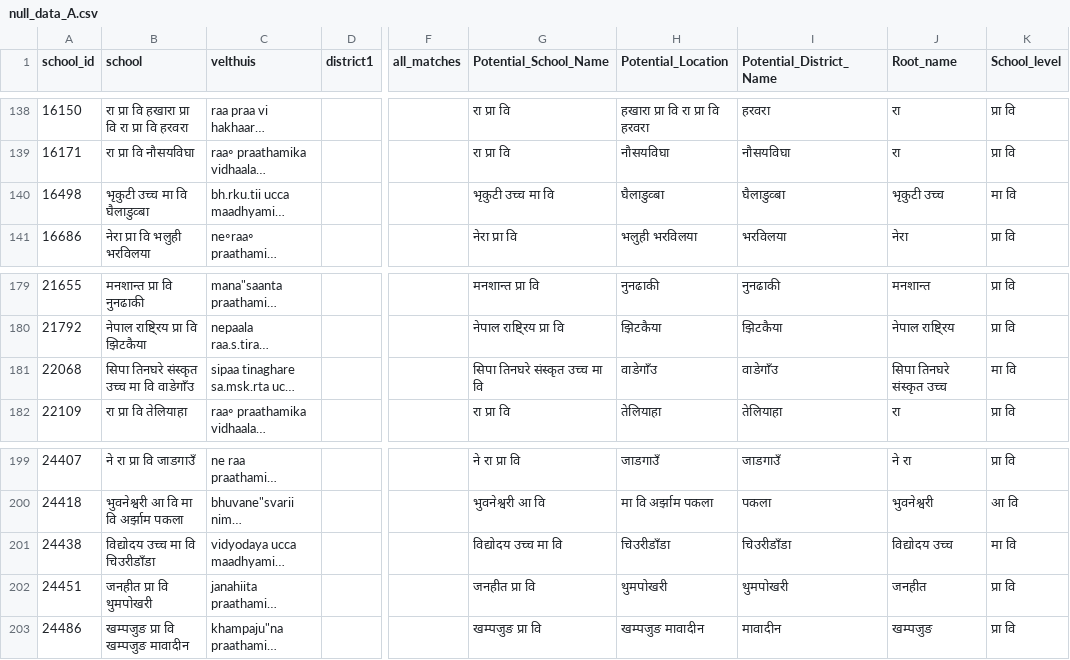
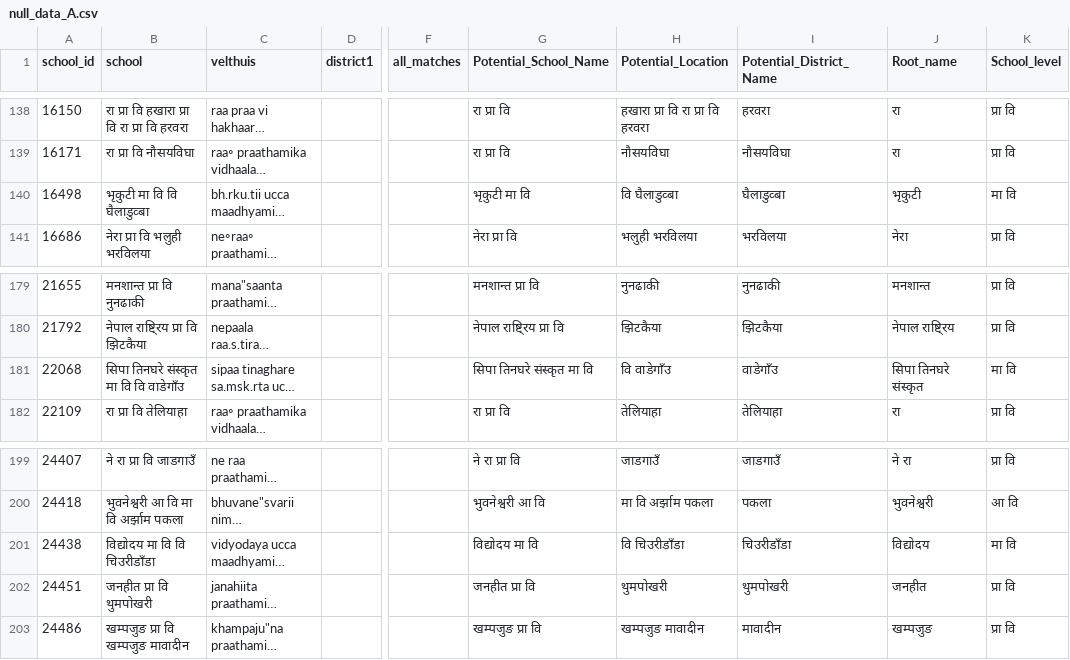
Before and after one commit to moest-np/incubator, a CSV file: 2024-05_school_mapping/null_data_A.csv, drawn as a sheet; only a part is shown, gaps mark what is left out; long unchanged cells end in …; the diff names each change by its address in the sheet, - before the commit and + after, or states it on an @@ line.

```diff
--- a/2024-05_school_mapping/null_data_A.csv
+++ b/2024-05_school_mapping/null_data_A.csv
-B140 (school): भृकुटी उच्च मा वि घैलाडुव्बा
+B140 (school): भृकुटी मा वि वि घैलाडुव्बा
-G140 (Potential_School_Name): भृकुटी उच्च मा वि
+G140 (Potential_School_Name): भृकुटी मा वि
-H140 (Potential_Location): घैलाडुव्बा
+H140 (Potential_Location): वि घैलाडुव्बा
-J140 (Root_name): भृकुटी उच्च
+J140 (Root_name): भृकुटी
-B181 (school): सिपा तिनघरे संस्कृत उच्च मा वि वाडेगाँउ
+B181 (school): सिपा तिनघरे संस्कृत मा वि वि वाडेगाँउ
-G181 (Potential_School_Name): सिपा तिनघरे संस्कृत उच्च मा वि
+G181 (Potential_School_Name): सिपा तिनघरे संस्कृत मा वि
-H181 (Potential_Location): वाडेगाँउ
+H181 (Potential_Location): वि वाडेगाँउ
-J181 (Root_name): सिपा तिनघरे संस्कृत उच्च
+J181 (Root_name): सिपा तिनघरे संस्कृत
-B201 (school): विद्योदय उच्च मा वि चिउरीडाँडा
+B201 (school): विद्योदय मा वि वि चिउरीडाँडा
-G201 (Potential_School_Name): विद्योदय उच्च मा वि
+G201 (Potential_School_Name): विद्योदय मा वि
-H201 (Potential_Location): चिउरीडाँडा
+H201 (Potential_Location): वि चिउरीडाँडा
-J201 (Root_name): विद्योदय उच्च
+J201 (Root_name): विद्योदय
```
Also changed, not shown: 1 other file.
